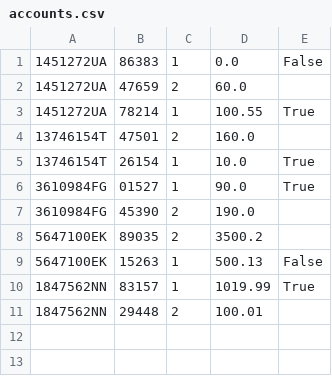
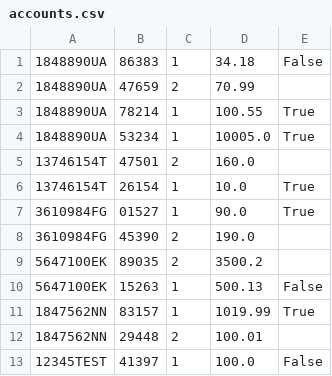
Before and after one commit to miyazakimaiko/Banking-Account-Management-System, a CSV file: data/accounts.csv, drawn as a sheet.

```diff
--- a/data/accounts.csv
+++ b/data/accounts.csv
@@ -1,4 +1,5 @@
-1451272UA,86383,1,0.0,False
-1451272UA,47659,2,60.0,
-1451272UA,78214,1,100.55,True
+1848890UA,86383,1,34.18,False
+1848890UA,47659,2,70.99,
+1848890UA,78214,1,100.55,True
+1848890UA,53234,1,10005.0,True
 13746154T,47501,2,160.0,
@@ -11 +12,2 @@
 1847562NN,29448,2,100.01,
+12345TEST,41397,1,100.0,False
```
Also changed, not shown: 1 other file.
